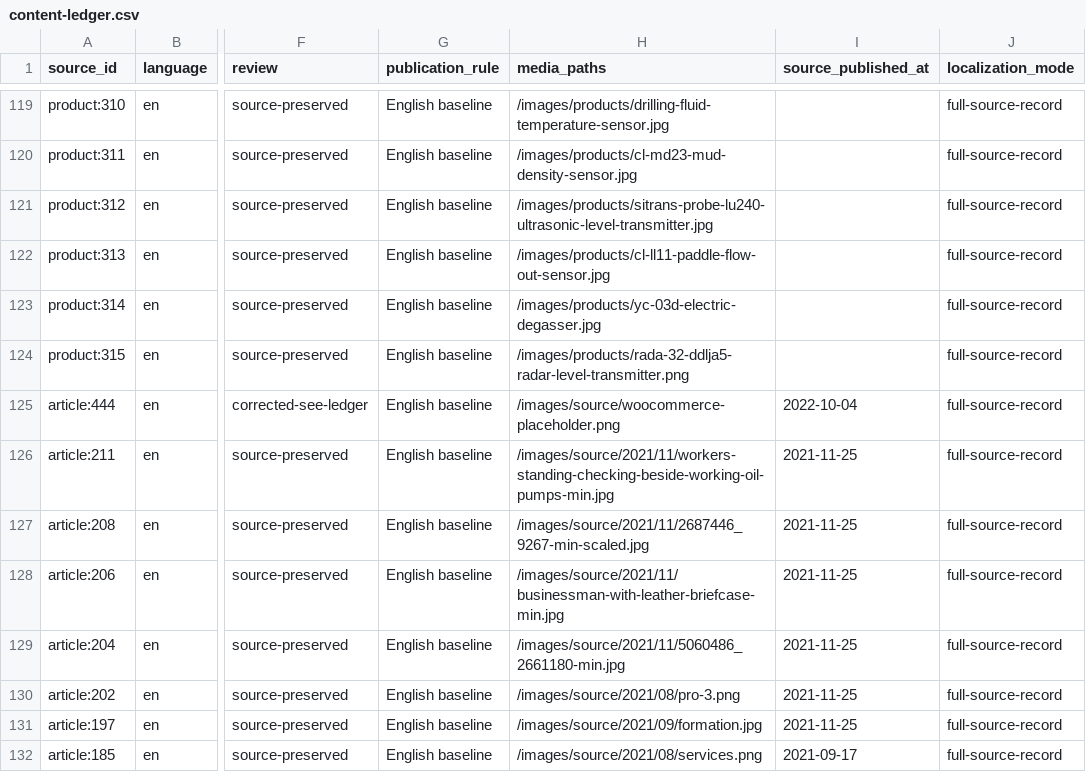
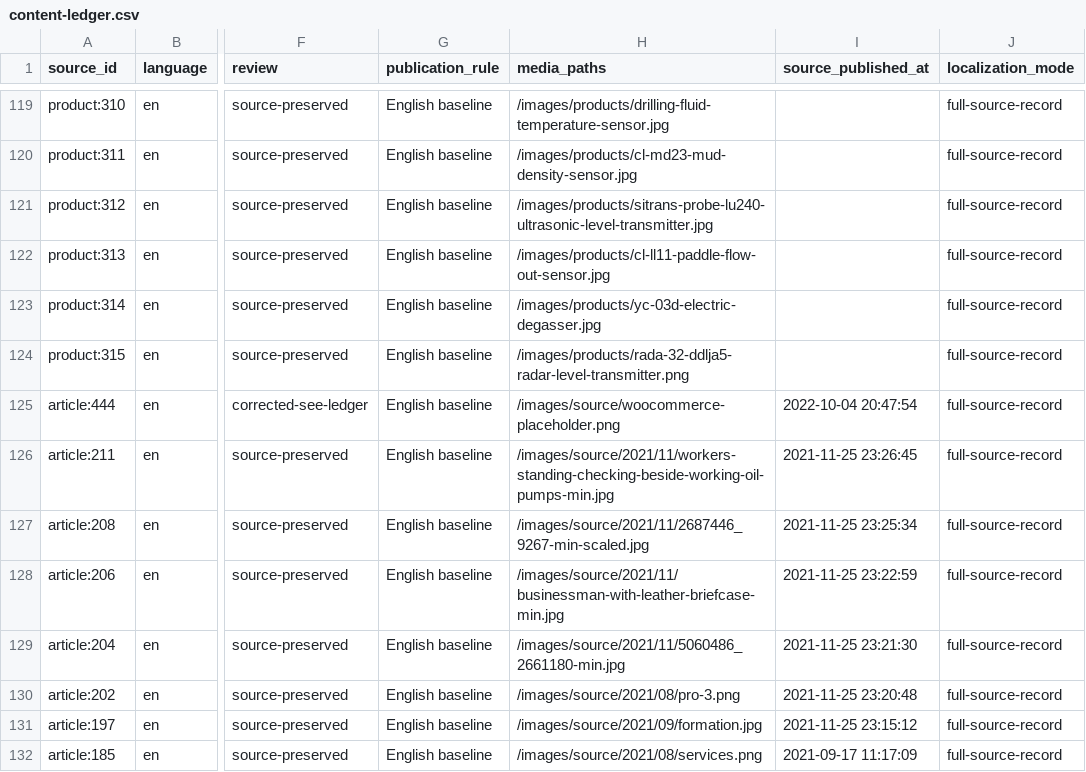
Before and after one commit to weitzu-com/chinamudlogging.com, a CSV file: wordpress/migration/content-ledger.csv, drawn as a sheet; only a part is shown, gaps mark what is left out; the diff covers the shown part only; the diff names each change by its address in the sheet, - before the commit and + after, or states it on an @@ line.

```diff
--- a/wordpress/migration/content-ledger.csv
+++ b/wordpress/migration/content-ledger.csv
-I125 (source_published_at): 2022-10-04
+I125 (source_published_at): 2022-10-04 20:47:54
-I126 (source_published_at): 2021-11-25
+I126 (source_published_at): 2021-11-25 23:26:45
-I127 (source_published_at): 2021-11-25
+I127 (source_published_at): 2021-11-25 23:25:34
-I128 (source_published_at): 2021-11-25
+I128 (source_published_at): 2021-11-25 23:22:59
-I129 (source_published_at): 2021-11-25
+I129 (source_published_at): 2021-11-25 23:21:30
-I130 (source_published_at): 2021-11-25
+I130 (source_published_at): 2021-11-25 23:20:48
-I131 (source_published_at): 2021-11-25
+I131 (source_published_at): 2021-11-25 23:15:12
-I132 (source_published_at): 2021-09-17
+I132 (source_published_at): 2021-09-17 11:17:09
```
Also changed, not shown: 65 edited cells elsewhere in this file, wordpress/migration/content-acceptance.csv, wordpress/migration/media-ledger.csv, 45 other files.
